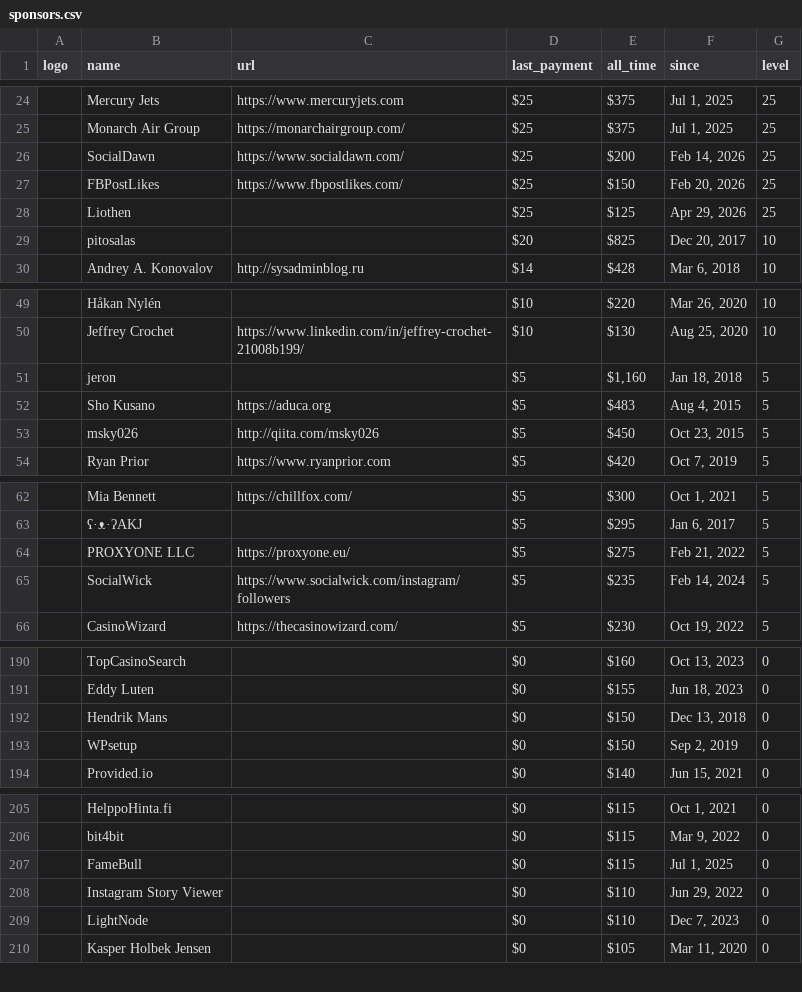
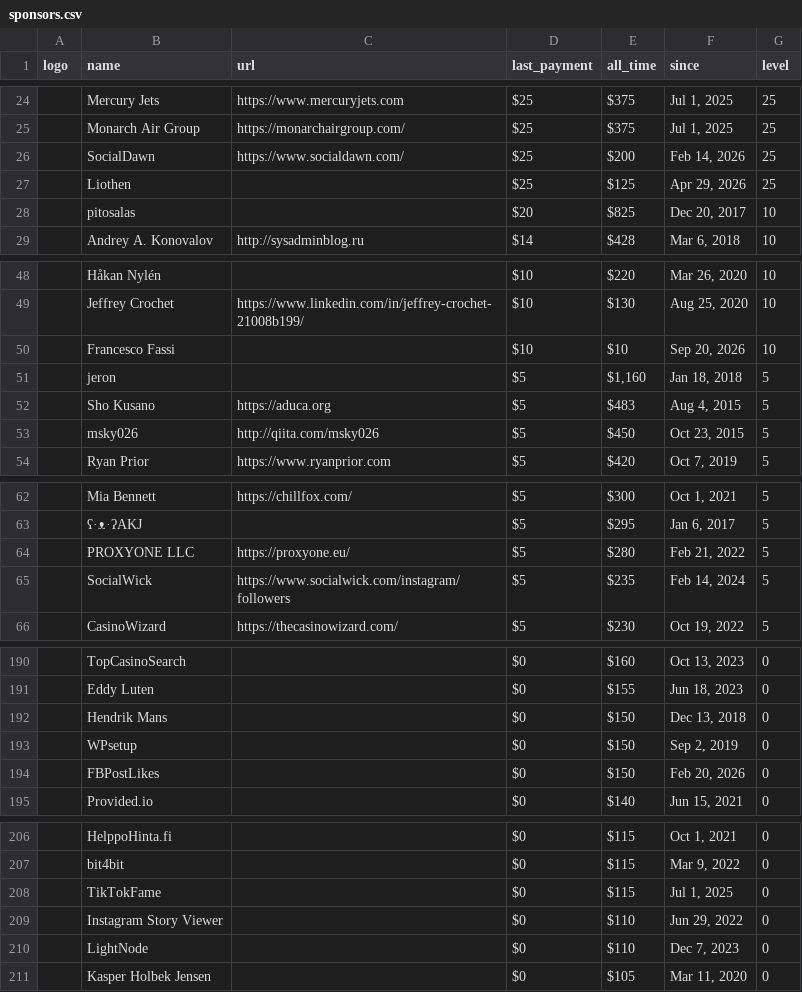
Before and after one commit to crystal-lang/crystal-website, a CSV file: _data/sponsors.csv, drawn as a sheet; only a part is shown, gaps mark what is left out; removed rows and columns are numbered as before the commit, all else as after; the diff names each change by its address in the sheet, - before the commit and + after, or states it on an @@ line.

```diff
--- a/_data/sponsors.csv
+++ b/_data/sponsors.csv
-row 27:  | FBPostLikes | https://www.fbpostlikes.com/ | $25 | $150 | Feb 20, 2026 | 25
+row 50:  | Francesco Fassi |  | $10 | $10 | Sep 20, 2026 | 10
-E64 (all_time): $275
+E64 (all_time): $280
+row 194:  | FBPostLikes |  | $0 | $150 | Feb 20, 2026 | 0
-B208 (name): FameBull
+B208 (name): TikTokFame
```
Also changed, not shown: 1 other file.
